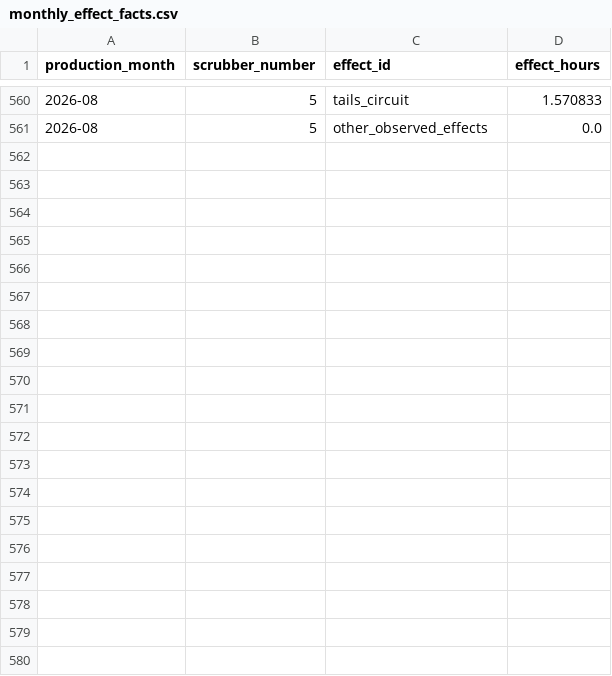
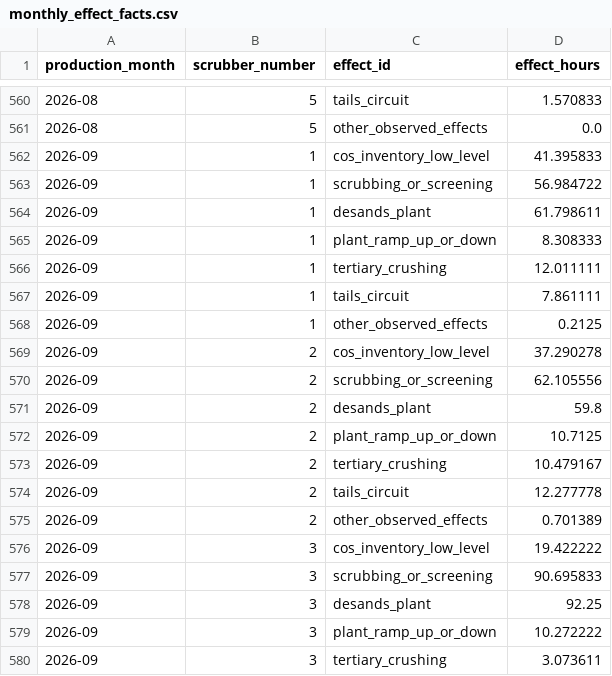
Before and after one commit to JohanPradaHIO/hio-value-driver-prototype, a CSV file: ui-data/process_plant_actuals_v1/monthly_effect_facts.csv, drawn as a sheet; only a part is shown, gaps mark what is left out; the diff covers the shown part only.

```diff
--- a/ui-data/process_plant_actuals_v1/monthly_effect_facts.csv
+++ b/ui-data/process_plant_actuals_v1/monthly_effect_facts.csv
@@ -561 +561,20 @@ production_month,scrubber_number,effect_id,effect_hours
 2026-08,5,other_observed_effects,0.0
+2026-09,1,cos_inventory_low_level,41.395833
+2026-09,1,scrubbing_or_screening,56.984722
+2026-09,1,desands_plant,61.798611
+2026-09,1,plant_ramp_up_or_down,8.308333
+2026-09,1,tertiary_crushing,12.011111
+2026-09,1,tails_circuit,7.861111
+2026-09,1,other_observed_effects,0.2125
+2026-09,2,cos_inventory_low_level,37.290278
+2026-09,2,scrubbing_or_screening,62.105556
+2026-09,2,desands_plant,59.8
+2026-09,2,plant_ramp_up_or_down,10.7125
+2026-09,2,tertiary_crushing,10.479167
+2026-09,2,tails_circuit,12.277778
+2026-09,2,other_observed_effects,0.701389
+2026-09,3,cos_inventory_low_level,19.422222
+2026-09,3,scrubbing_or_screening,90.695833
+2026-09,3,desands_plant,92.25
+2026-09,3,plant_ramp_up_or_down,10.272222
+2026-09,3,tertiary_crushing,3.073611
```
Also changed, not shown: 16 added rows and 5 edited cells elsewhere in this file, ui-data/process_plant_actuals_v1/monthly_driver_facts.csv, 52 other files.
